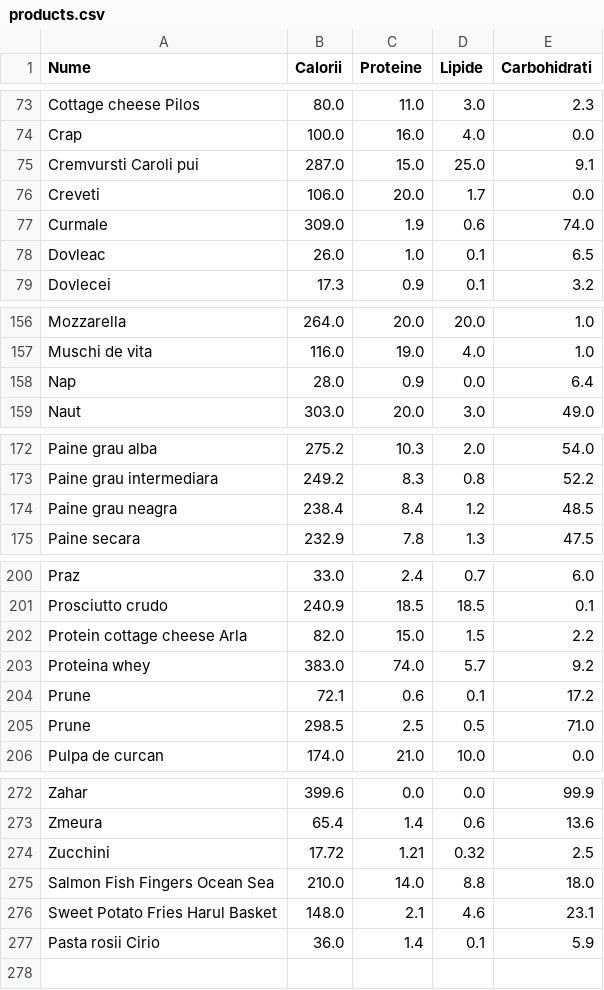
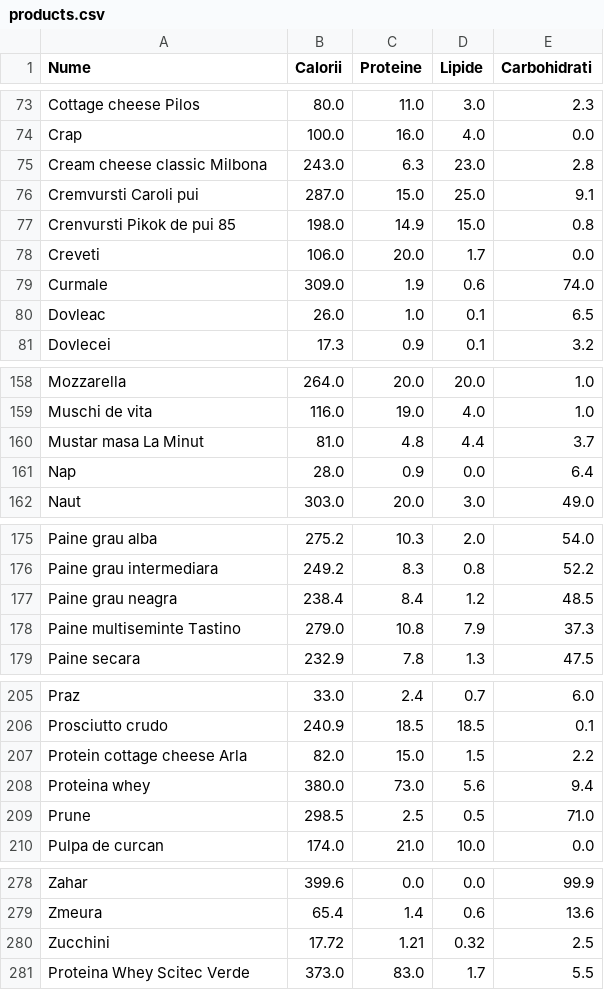
Before and after one commit to liviubrinza/calories_counter, a CSV file: products.csv, drawn as a sheet; only a part is shown, gaps mark what is left out; removed rows and columns are numbered as before the commit, all else as after; the diff names each change by its address in the sheet, - before the commit and + after, or states it on an @@ line.

Commit message:
Products update

```diff
--- a/products.csv
+++ b/products.csv
+row 75: Cream cheese classic Milbona | 243.0 | 6.3 | 23.0 | 2.8
+row 77: Crenvursti Pikok de pui 85 | 198.0 | 14.9 | 15.0 | 0.8
+row 160: Mustar masa La Minut | 81.0 | 4.8 | 4.4 | 3.7
+row 178: Paine multiseminte Tastino | 279.0 | 10.8 | 7.9 | 37.3
-B208 (Calorii): 383.0
+B208 (Calorii): 380.0
-C208 (Proteine): 74.0
+C208 (Proteine): 73.0
-D208 (Lipide): 5.7
+D208 (Lipide): 5.6
-E208 (Carbohidrati): 9.2
+E208 (Carbohidrati): 9.4
-row 204: Prune | 72.1 | 0.6 | 0.1 | 17.2
@@ row 275 moved to row 222: Salmon Fish Fingers Ocean Sea @@
@@ row 276 moved to row 249: Sweet Potato Fries Harul Basket @@
@@ row 277 moved to row 184: Pasta rosii Cirio @@
+row 281: Proteina Whey Scitec Verde | 373.0 | 83.0 | 1.7 | 5.5
```
